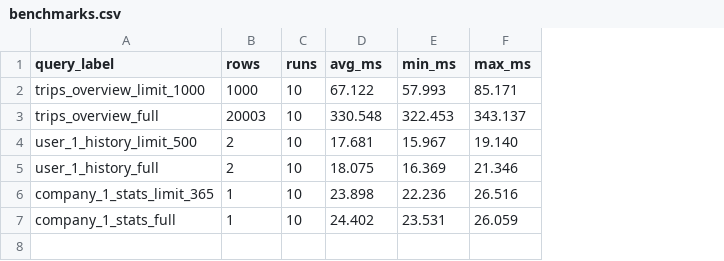
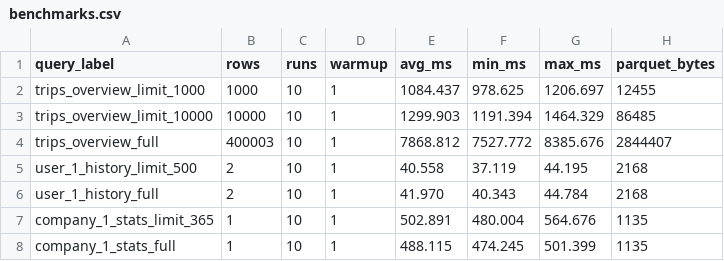
Before and after one commit to ajilataN/db_massive_data, a CSV file: output/benchmarks.csv, drawn as a sheet; addresses are those after the commit; the diff names each change by its address in the sheet, - before the commit and + after, or states it on an @@ line.

Commit message:
Bigger data and refactoring

```diff
--- a/output/benchmarks.csv
+++ b/output/benchmarks.csv
+column D (warmup), row 2: 1; rows 4-8: all 1
+column H (parquet_bytes), row 2: 12455; rows 4-8: 2844407 | 2168 | 2168 | 1135 | 1135
-E2 (avg_ms): 67.122
+E2 (avg_ms): 1084.437
-F2 (min_ms): 57.993
+F2 (min_ms): 978.625
-G2 (max_ms): 85.171
+G2 (max_ms): 1206.697
+row 3: trips_overview_limit_10000 | 10000 | 10 | 1 | 1299.903 | 1191.394 | 1464.329 | 86485
-B4 (rows): 20003
+B4 (rows): 400003
-E4 (avg_ms): 330.548
+E4 (avg_ms): 7868.812
-F4 (min_ms): 322.453
+F4 (min_ms): 7527.772
-G4 (max_ms): 343.137
+G4 (max_ms): 8385.676
-E5 (avg_ms): 17.681
+E5 (avg_ms): 40.558
-F5 (min_ms): 15.967
+F5 (min_ms): 37.119
-G5 (max_ms): 19.140
+G5 (max_ms): 44.195
-E6 (avg_ms): 18.075
+E6 (avg_ms): 41.970
-F6 (min_ms): 16.369
+F6 (min_ms): 40.343
-G6 (max_ms): 21.346
+G6 (max_ms): 44.784
-E7 (avg_ms): 23.898
+E7 (avg_ms): 502.891
-F7 (min_ms): 22.236
+F7 (min_ms): 480.004
-G7 (max_ms): 26.516
+G7 (max_ms): 564.676
-E8 (avg_ms): 24.402
+E8 (avg_ms): 488.115
-F8 (min_ms): 23.531
+F8 (min_ms): 474.245
-G8 (max_ms): 26.059
+G8 (max_ms): 501.399
```
Also changed, not shown: 14 other files.
